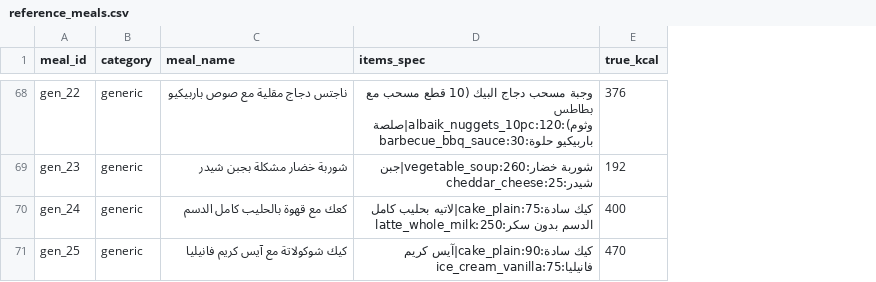
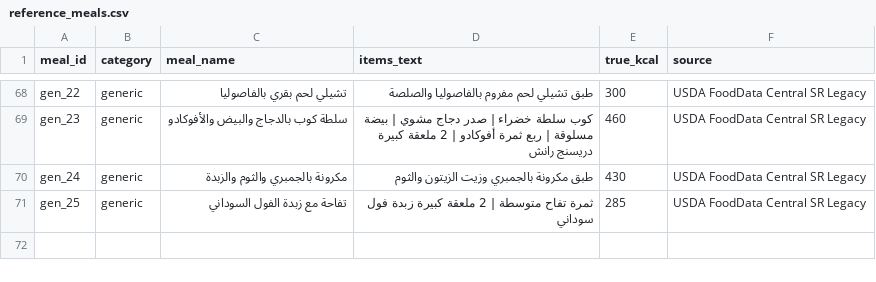
Before and after one commit to mahmoudmmaen-blip/vireo, a CSV file: tool/accuracy_bench/reference_meals.csv, drawn as a sheet; only a part is shown, gaps mark what is left out; removed rows and columns are numbered as before the commit, all else as after; the diff covers the shown part only; the diff names each change by its address in the sheet, - before the commit and + after, or states it on an @@ line.

```diff
--- a/tool/accuracy_bench/reference_meals.csv
+++ b/tool/accuracy_bench/reference_meals.csv
-column D (items_spec), rows 68-71: وجبة مسحب دجاج البيك (10 قطع مسحب مع بطاطس وثوم):120:albaik_nuggets_10pc|صلصة باربيكيو حلوة:30:barbecue_bbq_sauce | شوربة خضار:260:vegetable_soup|جبن شيدر:25:cheddar_cheese | كيك سادة:75:cake_plain|لاتيه بحليب كامل الدسم بدون سكر:250:latte_whole_milk | كيك سادة:90:cake_plain|آيس كريم فانيليا:75:ice_cream_vanilla
+column D (items_text), rows 68-71: طبق تشيلي لحم مفروم بالفاصوليا والصلصة | كوب سلطة خضراء | صدر دجاج مشوي | بيضة مسلوقة | ربع ثمرة أفوكادو | 2 ملعقة كبيرة دريسنج رانش | طبق مكرونة بالجمبري وزيت الزيتون والثوم | ثمرة تفاح متوسطة | 2 ملعقة كبيرة زبدة فول سوداني
+column F (source), rows 68-71: all USDA FoodData Central SR Legacy
-C68 (meal_name): ناجتس دجاج مقلية مع صوص باربيكيو
+C68 (meal_name): تشيلي لحم بقري بالفاصوليا
-E68 (true_kcal): 376
+E68 (true_kcal): 300
-C69 (meal_name): شوربة خضار مشكلة بجبن شيدر
+C69 (meal_name): سلطة كوب بالدجاج والبيض والأفوكادو
-E69 (true_kcal): 192
+E69 (true_kcal): 460
-C70 (meal_name): كعك مع قهوة بالحليب كامل الدسم
+C70 (meal_name): مكرونة بالجمبري والثوم والزبدة
-E70 (true_kcal): 400
+E70 (true_kcal): 430
-C71 (meal_name): كيك شوكولاتة مع آيس كريم فانيليا
+C71 (meal_name): تفاحة مع زبدة الفول السوداني
-E71 (true_kcal): 470
+E71 (true_kcal): 285
```
Also changed, not shown: 124 edited cells elsewhere in this file, 5 other files.
